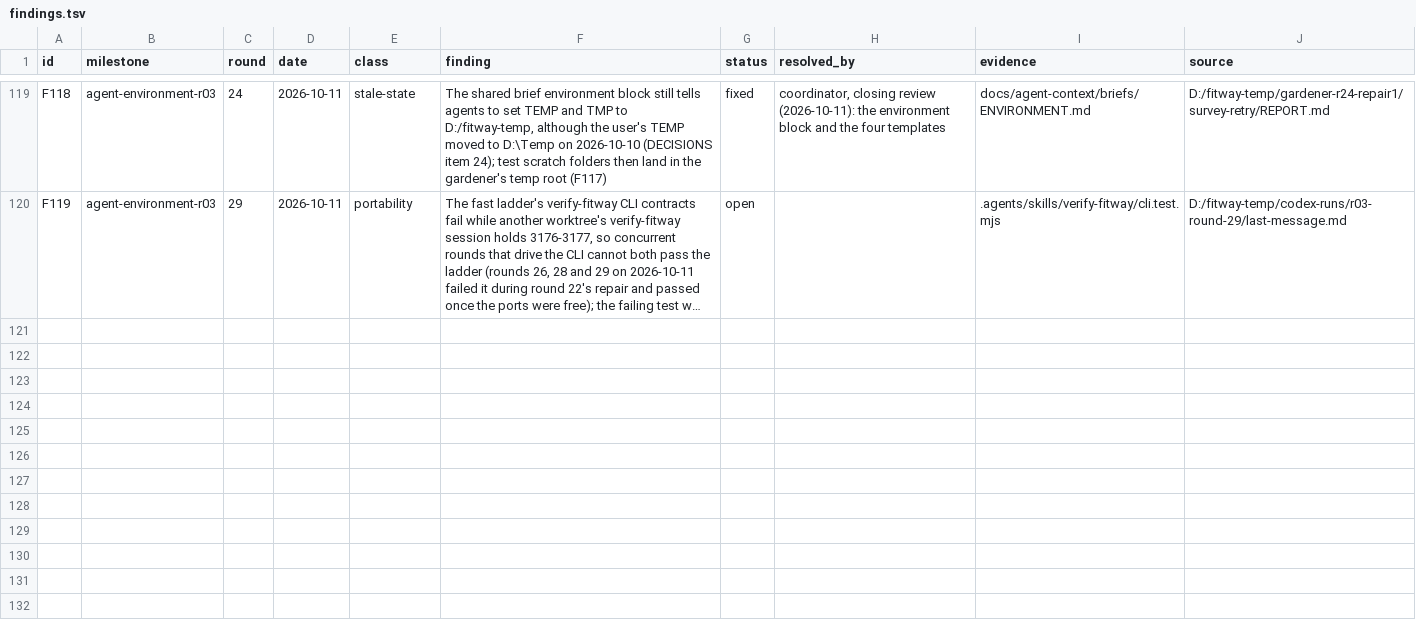
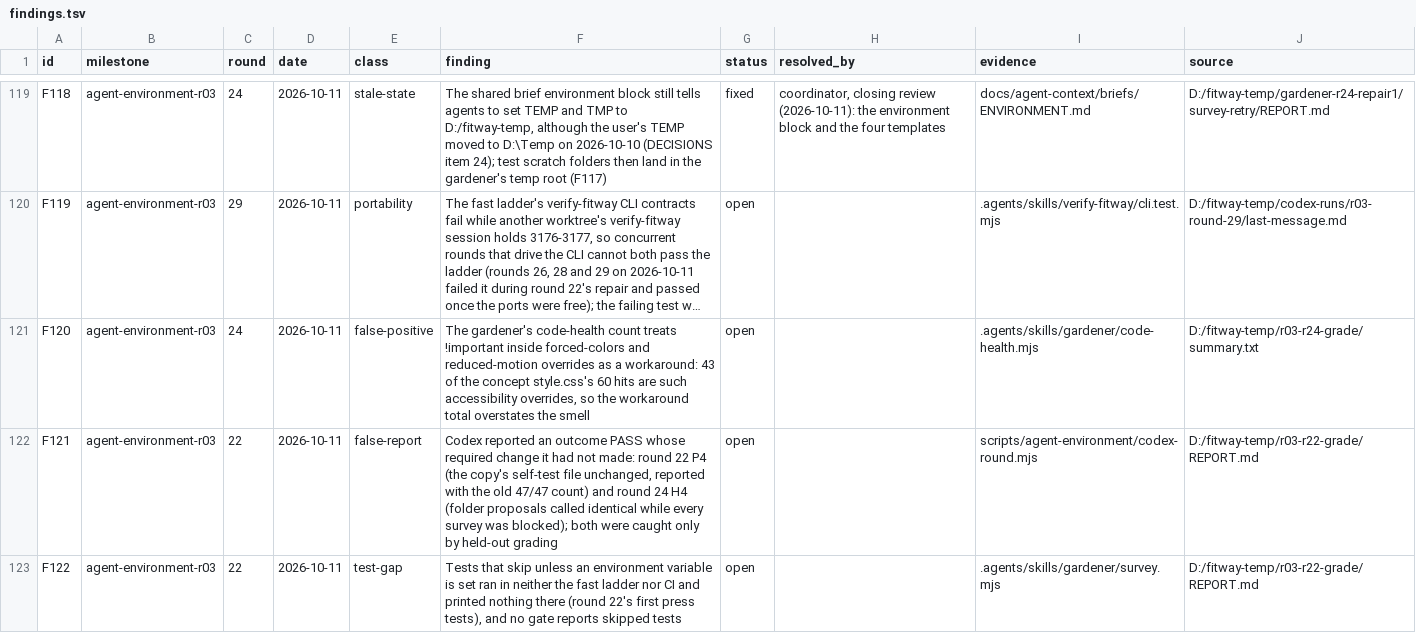
Before and after one commit to zsnqi/fitway, a TSV file: docs/phase-records/handoffs/agent-environment/findings.tsv, drawn as a sheet; only a part is shown, gaps mark what is left out; long unchanged cells end in …; the diff names each change by its address in the sheet, - before the commit and + after, or states it on an @@ line.

```diff
--- a/docs/phase-records/handoffs/agent-environment/findings.tsv
+++ b/docs/phase-records/handoffs/agent-environment/findings.tsv
+row 121: F120 | agent-environment-r03 | 24 | 2026-10-11 | false-positive | The gardener's code-health count treats !important inside forced-colors and reduced-motion overrides as a workaround: 43 of the concept style.css's 60 hits are such accessibility overrides, so the workaround total overstates the smell | open |  | .agents/skills/gardener/code-health.mjs | D:/fitway-temp/r03-r24-grade/summary.txt
+row 122: F121 | agent-environment-r03 | 22 | 2026-10-11 | false-report | Codex reported an outcome PASS whose required change it had not made: round 22 P4 (the copy's self-test file unchanged, reported with the old 47/47 count) and round 24 H4 (folder proposals called identical while every survey was blocked); both were caught only by held-out grading | open |  | scripts/agent-environment/codex-round.mjs | D:/fitway-temp/r03-r22-grade/REPORT.md
+row 123: F122 | agent-environment-r03 | 22 | 2026-10-11 | test-gap | Tests that skip unless an environment variable is set ran in neither the fast ladder nor CI and printed nothing there (round 22's first press tests), and no gate reports skipped tests | open |  | .agents/skills/gardener/survey.mjs | D:/fitway-temp/r03-r22-grade/REPORT.md
```
